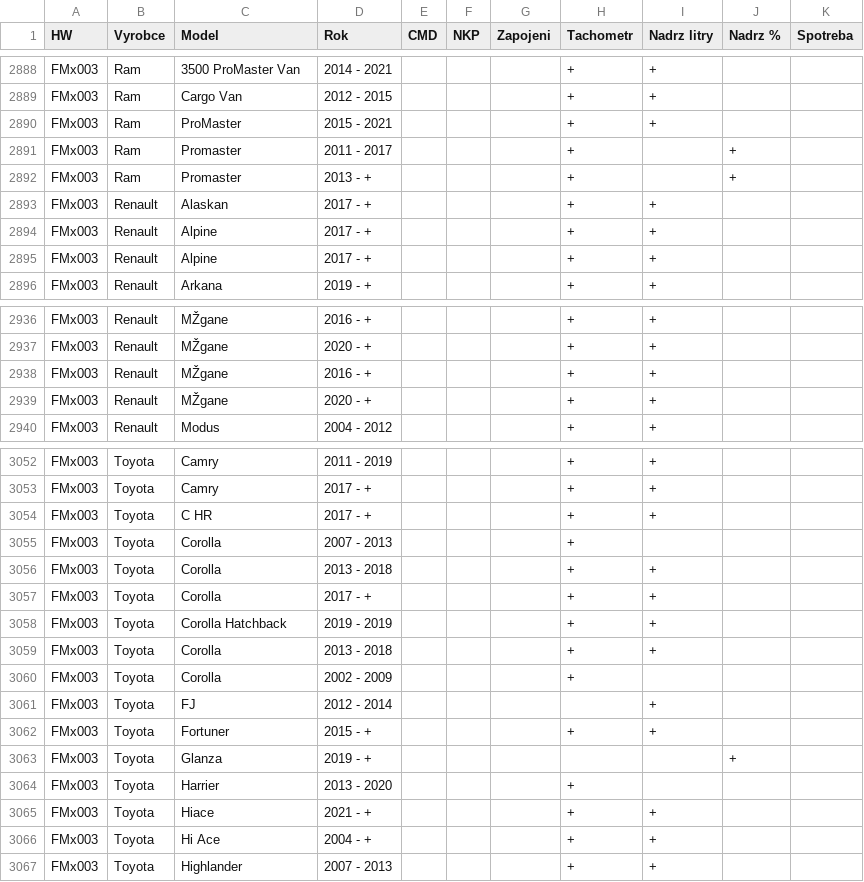
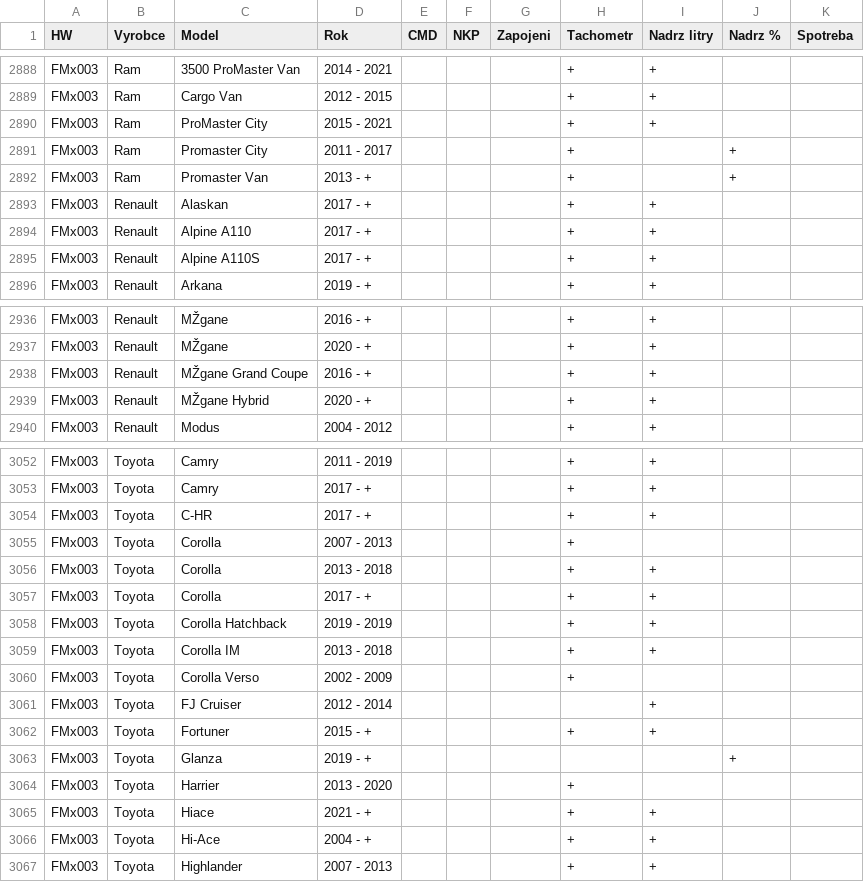
Before and after one commit to leKurtz/podporovana_vozidla, a CSV file: podporovana_vozidla.csv, drawn as a sheet; only a part is shown, gaps mark what is left out; the diff covers the shown part only.

```diff
--- a/podporovana_vozidla.csv
+++ b/podporovana_vozidla.csv
@@ -2890,8 +2890,8 @@ FMx003;Ram;3500 ProMaster Van;2014 - 2021;;;;+;+;;
 FMx003;Ram;Cargo Van;2012 - 2015;;;;+;+;;
-FMx003;Ram;ProMaster;2015 - 2021;;;;+;+;;
-FMx003;Ram;Promaster;2011 - 2017;;;;+;;+;
-FMx003;Ram;Promaster;2013 -  + ;;;;+;;+;
+FMx003;Ram;ProMaster City;2015 - 2021;;;;+;+;;
+FMx003;Ram;Promaster City;2011 - 2017;;;;+;;+;
+FMx003;Ram;Promaster Van;2013 -  + ;;;;+;;+;
 FMx003;Renault;Alaskan;2017 -  + ;;;;+;+;;
-FMx003;Renault;Alpine;2017 -  + ;;;;+;+;;
-FMx003;Renault;Alpine;2017 -  + ;;;;+;+;;
+FMx003;Renault;Alpine A110;2017 -  + ;;;;+;+;;
+FMx003;Renault;Alpine A110S;2017 -  + ;;;;+;+;;
 FMx003;Renault;Arkana;2019 -  + ;;;;+;+;;
@@ -2938,4 +2938,4 @@ FMx003;Renault;MŽgane;2016 -  + ;;;;+;+;;
 FMx003;Renault;MŽgane;2020 -  + ;;;;+;+;;
-FMx003;Renault;MŽgane;2016 -  + ;;;;+;+;;
-FMx003;Renault;MŽgane;2020 -  + ;;;;+;+;;
+FMx003;Renault;MŽgane Grand Coupe;2016 -  + ;;;;+;+;;
+FMx003;Renault;MŽgane Hybrid;2020 -  + ;;;;+;+;;
 FMx003;Renault;Modus;2004 - 2012;;;;+;+;;
@@ -3054,3 +3054,3 @@ FMx003;Toyota;Camry;2011 - 2019;;;;+;+;;
 FMx003;Toyota;Camry;2017 -  + ;;;;+;+;;
-FMx003;Toyota;C HR;2017 -  + ;;;;+;+;;
+FMx003;Toyota;C-HR;2017 -  + ;;;;+;+;;
 FMx003;Toyota;Corolla;2007 - 2013;;;;+;;;
@@ -3059,5 +3059,5 @@ FMx003;Toyota;Corolla;2017 -  + ;;;;+;+;;
 FMx003;Toyota;Corolla Hatchback;2019 - 2019;;;;+;+;;
-FMx003;Toyota;Corolla;2013 - 2018;;;;+;+;;
-FMx003;Toyota;Corolla;2002 - 2009;;;;+;;;
-FMx003;Toyota;FJ;2012 - 2014;;;;;+;;
+FMx003;Toyota;Corolla IM;2013 - 2018;;;;+;+;;
+FMx003;Toyota;Corolla Verso;2002 - 2009;;;;+;;;
+FMx003;Toyota;FJ Cruiser;2012 - 2014;;;;;+;;
 FMx003;Toyota;Fortuner;2015 -  + ;;;;+;+;;
@@ -3066,3 +3066,3 @@ FMx003;Toyota;Harrier;2013 - 2020;;;;+;;;
 FMx003;Toyota;Hiace;2021 -  + ;;;;+;+;;
-FMx003;Toyota;Hi Ace;2004 -  + ;;;;+;+;;
+FMx003;Toyota;Hi-Ace;2004 -  + ;;;;+;+;;
 FMx003;Toyota;Highlander;2007 - 2013;;;;+;+;;
```
Also changed, not shown: 31 edited cells elsewhere in this file, 1 other file.
